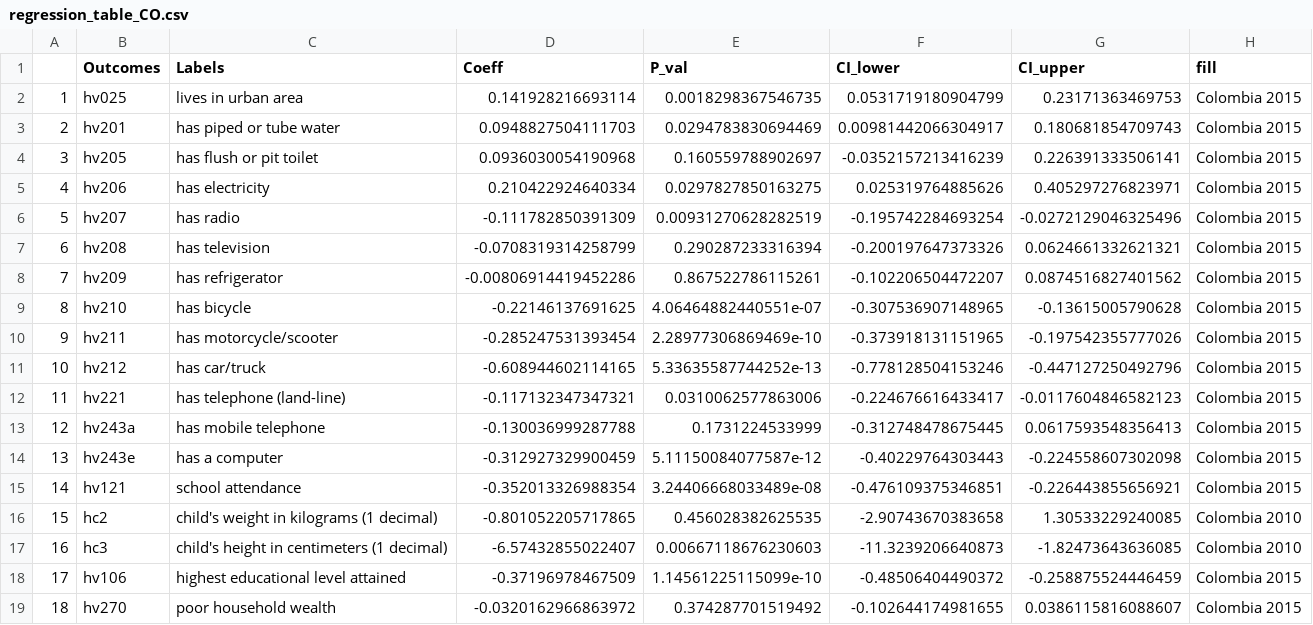
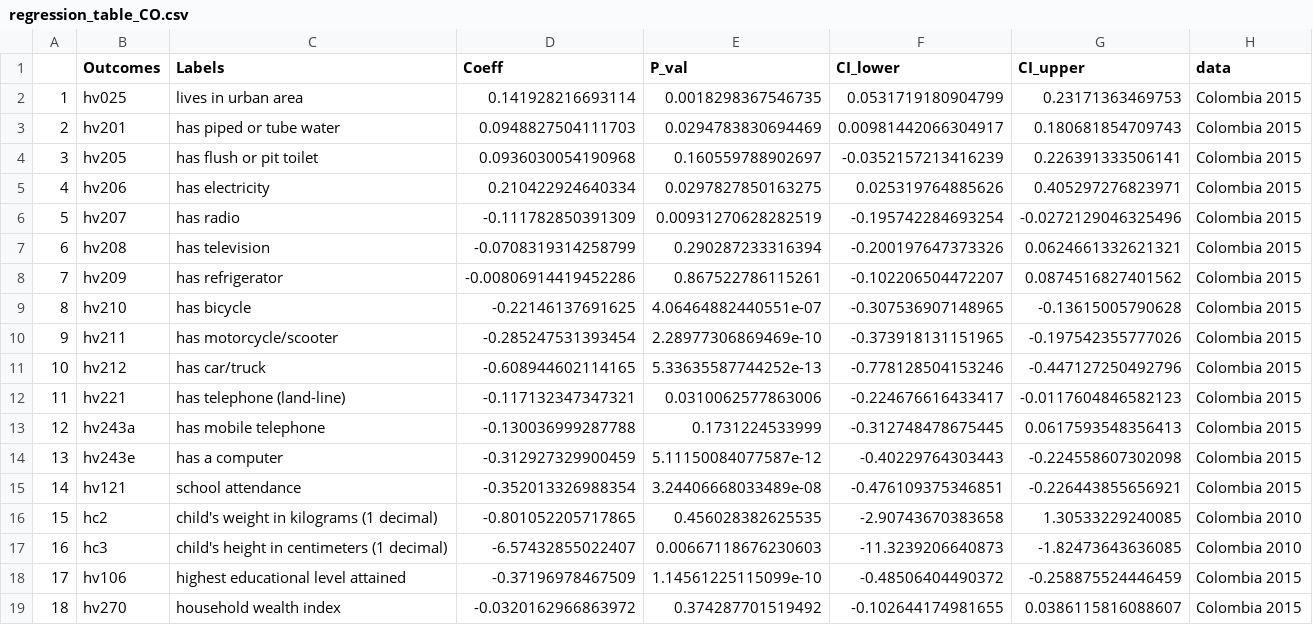
Before and after one commit to haochu-liu/Childhood-adverse-effects-from-orphanhood-UROP, a CSV file: Colombia/regression_table_CO.csv, drawn as a sheet.

```diff
--- a/Colombia/regression_table_CO.csv
+++ b/Colombia/regression_table_CO.csv
@@ -1,2 +1,2 @@
-"","Outcomes","Labels","Coeff","P_val","CI_lower","CI_upper","fill"
+"","Outcomes","Labels","Coeff","P_val","CI_lower","CI_upper","data"
 "1","hv025","lives in urban area","0.141928216693114","0.0018298367546735","0.0531719180904799","0.23171363469753","Colombia 2015"
@@ -18,2 +18,2 @@
 "17","hv106","highest educational level attained","-0.37196978467509","1.14561225115099e-10","-0.48506404490372","-0.258875524446459","Colombia 2015"
-"18","hv270","poor household wealth","-0.0320162966863972","0.374287701519492","-0.102644174981655","0.0386115816088607","Colombia 2015"
+"18","hv270","household wealth index","-0.0320162966863972","0.374287701519492","-0.102644174981655","0.0386115816088607","Colombia 2015"
```
Also changed, not shown: 4 other files.
